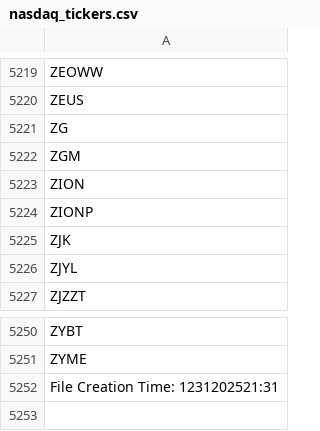
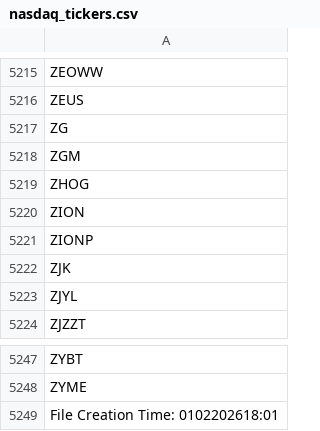
Before and after one commit to cmmds1982/nasdaq-tickers-fetcher, a CSV file: nasdaq_tickers.csv, drawn as a sheet; only a part is shown, gaps mark what is left out; the diff covers the shown part only.

```diff
--- a/nasdaq_tickers.csv
+++ b/nasdaq_tickers.csv
@@ -5222,2 +5218,3 @@ ZG
 ZGM
+ZHOG
 ZION
@@ -5251,2 +5248,2 @@ ZYBT
 ZYME
-File Creation Time: 1231202521:31
+File Creation Time: 0102202618:01
```
Also changed, not shown: 1 added row and 5 removed rows elsewhere in this file.
